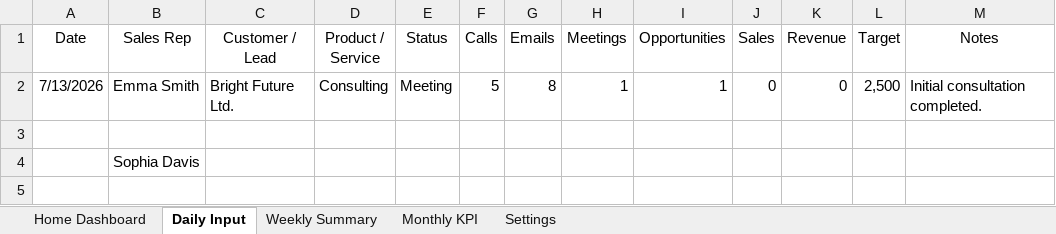
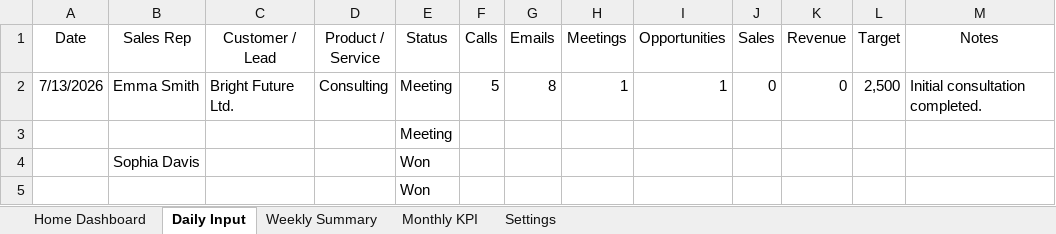
Before and after one commit to Seiko-K/Sales-Dashboard, an Excel workbook: src/Sales-Dashboard.xlsx, sheet Daily Input, drawn as a sheet; values as stored, in another font and other column widths than the file's, no borders; table styles not drawn; the diff names each change by its address in the sheet, - before the commit and + after, or states it on an @@ line.

Commit message:
feat: implement conversion rate KPI

```diff
--- a/src/Sales-Dashboard.xlsx (sheet Daily Input)
+++ b/src/Sales-Dashboard.xlsx (sheet Daily Input)
-E3 (Status): (empty)
+E3 (Status): Meeting
-E4 (Status): (empty)
+E4 (Status): Won
+row 5:  |  |  |  | Won
```
Also changed, not shown: sheet Home Dashboard.
